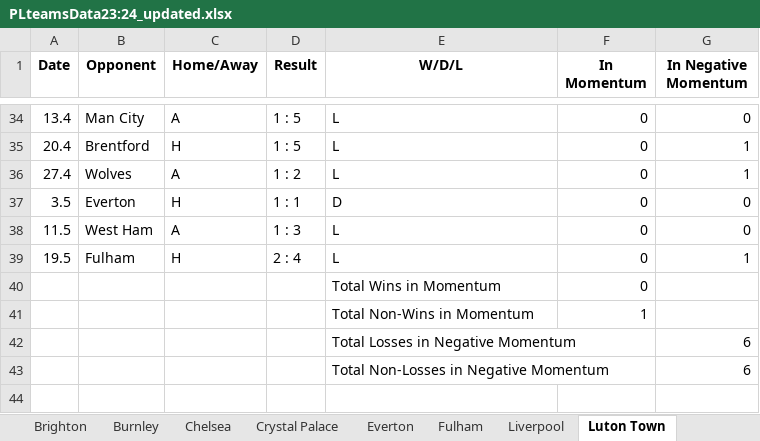
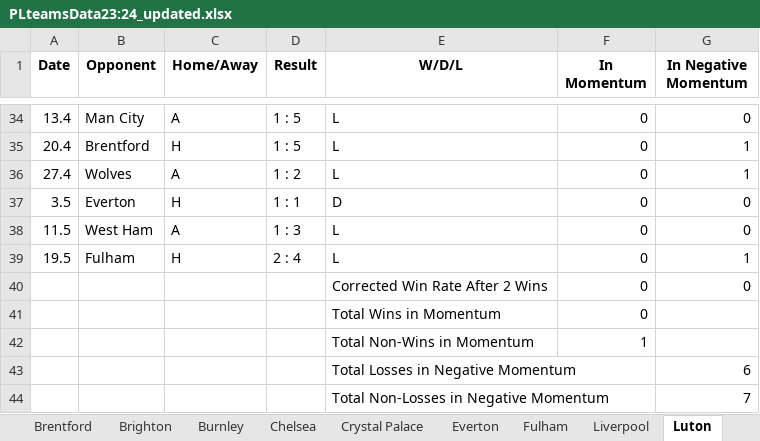
Before and after one commit to shlomiasraf/MomentumPL, an Excel workbook: 23:24/PLteamsData23:24_updated.xlsx, sheet Luton, drawn as a sheet; only a part is shown, gaps mark what is left out; values as stored, in another font and other column widths than the file's, no borders; addresses are those after the commit; the diff names each change by its address in the sheet, - before the commit and + after, or states it on an @@ line.

```diff
--- a/23:24/PLteamsData23:24_updated.xlsx (sheet Luton)
+++ b/23:24/PLteamsData23:24_updated.xlsx (sheet Luton)
-sheet tab: Luton Town
+sheet tab: Luton
+row 40:  |  |  |  | Corrected Win Rate After 2 Wins | 0 | 0
-G44 (In Negative Momentum): 6
+G44 (In Negative Momentum): 7
```
Also changed, not shown: sheet Chelsea, sheet Man City, sheet Brighton, sheet Bournemouth, sheet Wolves, sheet Man Utd, 11 more sheets, other sheet tabs, momentum_summary.xlsx, 12 other files.
